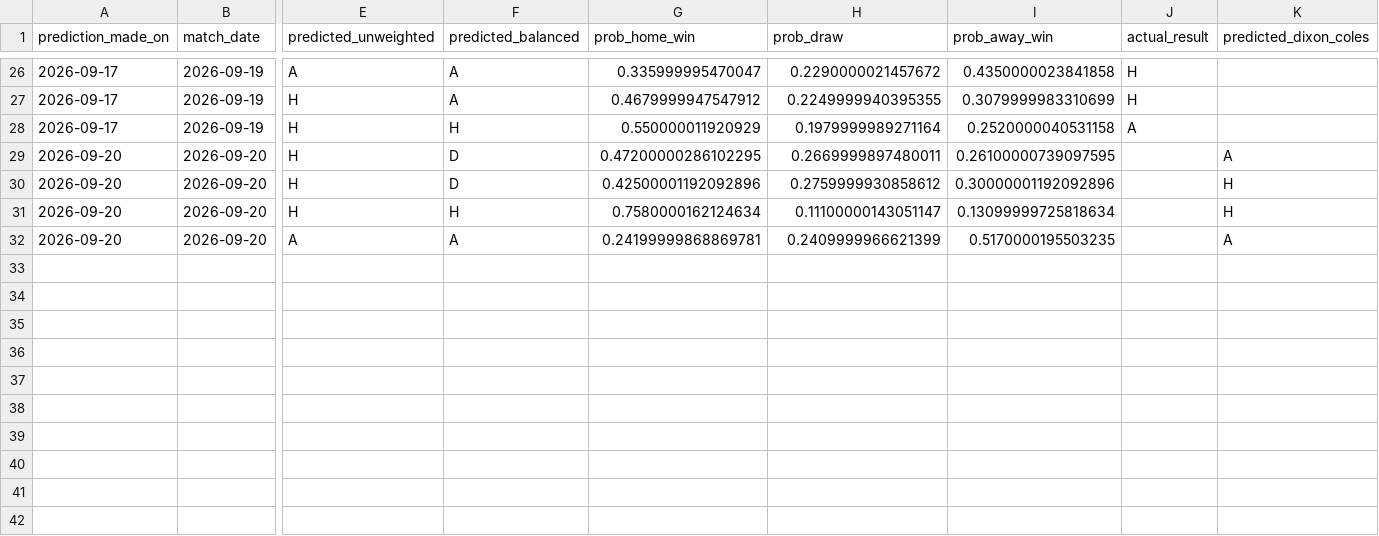
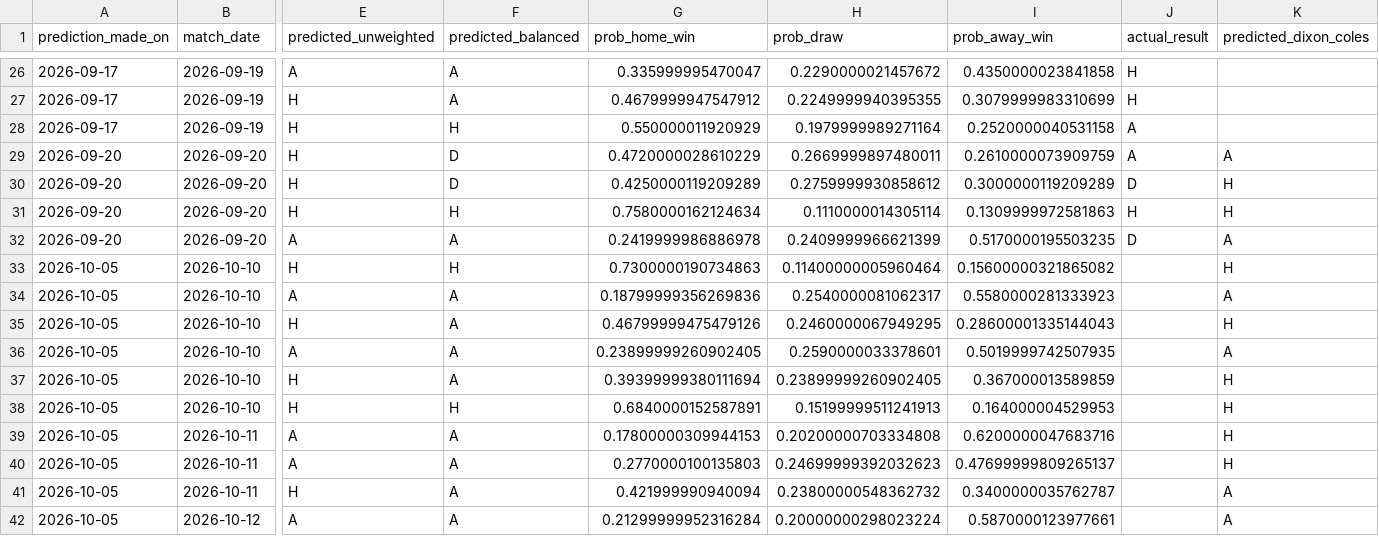
Before and after one commit to mr-billiondollar/Premiere-League-Predictor, a CSV file: data/predictions/predictions_log.csv, drawn as a sheet; only a part is shown, gaps mark what is left out; rows hold the shown columns only; the diff names each change by its address in the sheet, - before the commit and + after, or states it on an @@ line.

Commit message:
New Matches added after fifa day

```diff
--- a/data/predictions/predictions_log.csv
+++ b/data/predictions/predictions_log.csv
-G29 (prob_home_win): 0.47200000286102295
+G29 (prob_home_win): 0.4720000028610229
-I29 (prob_away_win): 0.26100000739097595
+I29 (prob_away_win): 0.2610000073909759
-J29 (actual_result): (empty)
+J29 (actual_result): A
-G30 (prob_home_win): 0.42500001192092896
+G30 (prob_home_win): 0.4250000119209289
-I30 (prob_away_win): 0.30000001192092896
+I30 (prob_away_win): 0.3000000119209289
-J30 (actual_result): (empty)
+J30 (actual_result): D
-H31 (prob_draw): 0.11100000143051147
+H31 (prob_draw): 0.1110000014305114
-I31 (prob_away_win): 0.13099999725818634
+I31 (prob_away_win): 0.1309999972581863
-J31 (actual_result): (empty)
+J31 (actual_result): H
-G32 (prob_home_win): 0.24199999868869781
+G32 (prob_home_win): 0.2419999986886978
-J32 (actual_result): (empty)
+J32 (actual_result): D
+row 33: 2026-10-05 | 2026-10-10 | H | H | 0.7300000190734863 | 0.11400000005960464 | 0.15600000321865082 |  | H
+row 34: 2026-10-05 | 2026-10-10 | A | A | 0.18799999356269836 | 0.2540000081062317 | 0.5580000281333923 |  | A
+row 35: 2026-10-05 | 2026-10-10 | H | A | 0.46799999475479126 | 0.2460000067949295 | 0.28600001335144043 |  | H
+row 36: 2026-10-05 | 2026-10-10 | A | A | 0.23899999260902405 | 0.2590000033378601 | 0.5019999742507935 |  | A
+row 37: 2026-10-05 | 2026-10-10 | H | A | 0.39399999380111694 | 0.23899999260902405 | 0.367000013589859 |  | H
+row 38: 2026-10-05 | 2026-10-10 | H | H | 0.6840000152587891 | 0.15199999511241913 | 0.164000004529953 |  | H
+row 39: 2026-10-05 | 2026-10-11 | A | A | 0.17800000309944153 | 0.20200000703334808 | 0.6200000047683716 |  | H
+row 40: 2026-10-05 | 2026-10-11 | A | A | 0.2770000100135803 | 0.24699999392032623 | 0.47699999809265137 |  | H
+row 41: 2026-10-05 | 2026-10-11 | H | A | 0.421999990940094 | 0.23800000548362732 | 0.3400000035762787 |  | A
+row 42: 2026-10-05 | 2026-10-12 | A | A | 0.21299999952316284 | 0.20000000298023224 | 0.5870000123977661 |  | A
```
Also changed, not shown: 1 other file.
